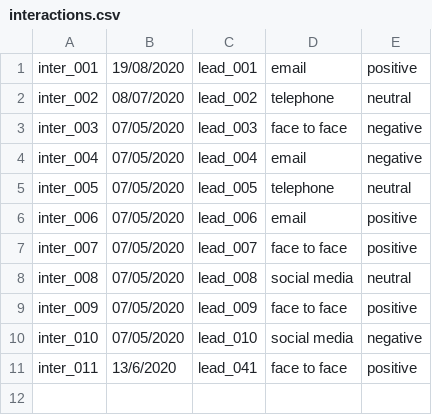
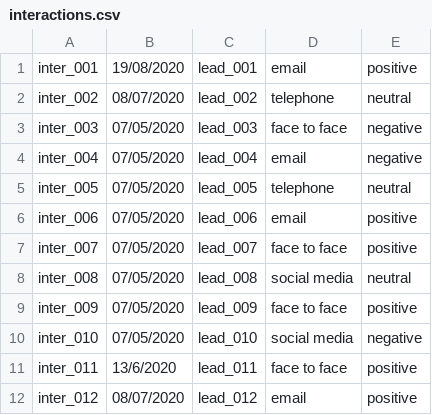
Before and after one commit to Aiden181/Assignment, a CSV file: interactions.csv, drawn as a sheet.

```diff
--- a/interactions.csv
+++ b/interactions.csv
@@ -10,2 +10,3 @@ inter_009,07/05/2020,lead_009,face to face,positive
 inter_010,07/05/2020,lead_010,social media,negative
-inter_011,13/6/2020,lead_041,face to face,positive
+inter_011,13/6/2020,lead_011,face to face,positive
+inter_012,08/07/2020,lead_012,email,positive,
```
Also changed, not shown: 3 other files.
